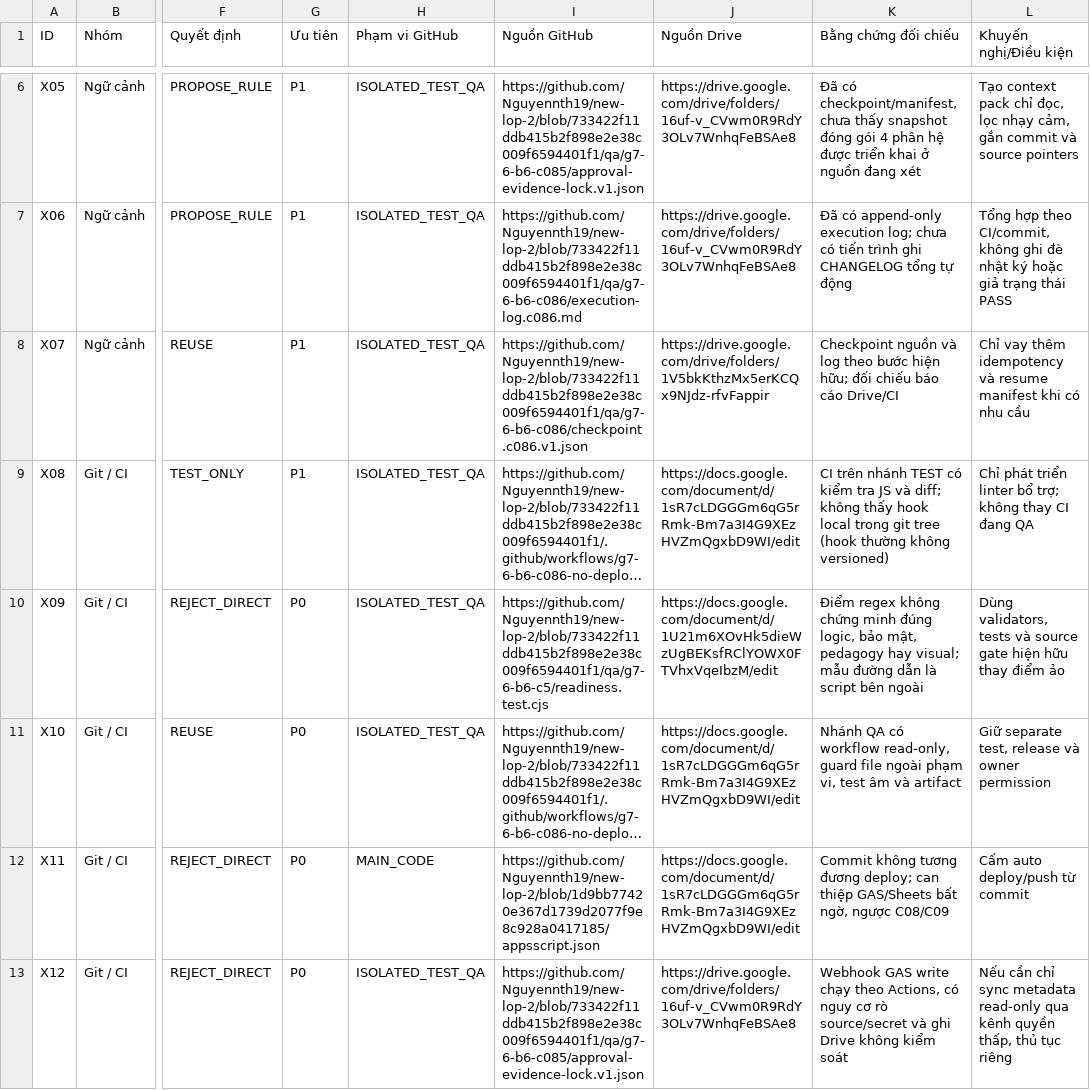
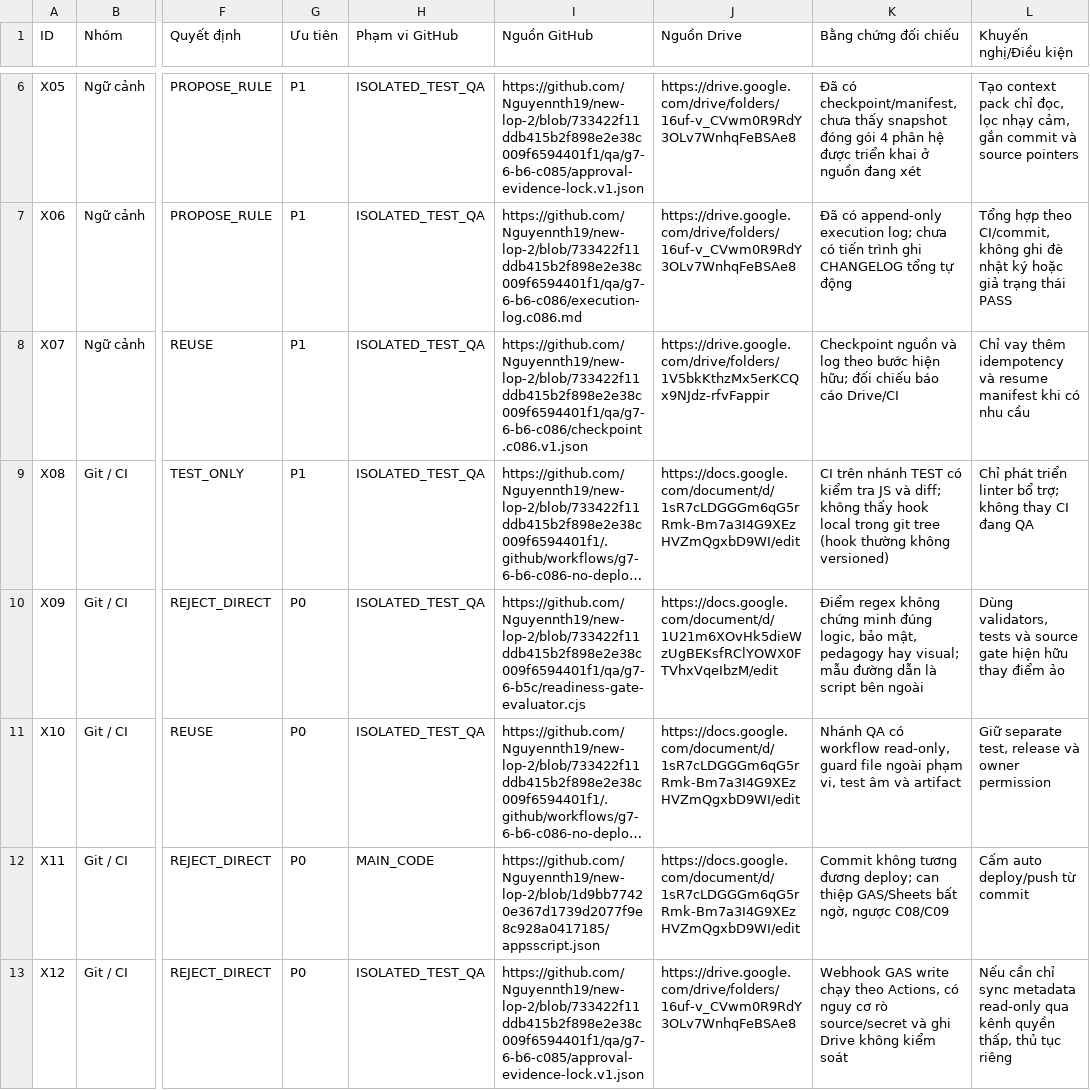
Before and after one commit to Nguyennth19/new-lop-2, a CSV file: qa/g7-6-external-workflow-reconciliation/module-crosswalk.v1.csv, drawn as a sheet; only a part is shown, gaps mark what is left out; long unchanged cells end in …; the diff names each change by its address in the sheet, - before the commit and + after, or states it on an @@ line.

```diff
--- a/qa/g7-6-external-workflow-reconciliation/module-crosswalk.v1.csv
+++ b/qa/g7-6-external-workflow-reconciliation/module-crosswalk.v1.csv
-I10 (Nguồn GitHub): https://github.com/Nguyennth19/new-lop-2/blob/733422f11ddb415b2f898e2e38c009f6594401f1/qa/g7-6-b6-c5/readiness.test.cjs
+I10 (Nguồn GitHub): https://github.com/Nguyennth19/new-lop-2/blob/733422f11ddb415b2f898e2e38c009f6594401f1/qa/g7-6-b5c/readiness-gate-evaluator.cjs
```
Also changed, not shown: 2 other files.
